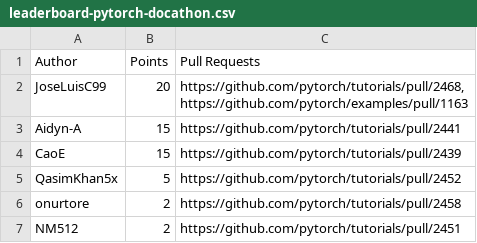
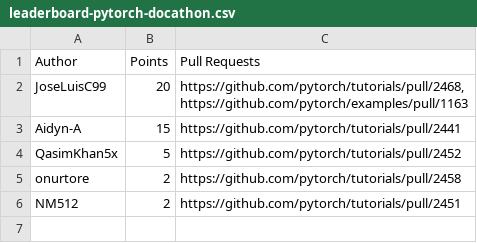
Before and after one commit to svekars/test-stats, a CSV file: pytorch/leaderboard-pytorch-docathon.csv, drawn as a sheet.

```diff
--- a/pytorch/leaderboard-pytorch-docathon.csv
+++ b/pytorch/leaderboard-pytorch-docathon.csv
@@ -4,3 +4,2 @@ https://github.com/pytorch/examples/pull/1163"
 Aidyn-A,15,https://github.com/pytorch/tutorials/pull/2441
-CaoE,15,https://github.com/pytorch/tutorials/pull/2439
 QasimKhan5x,5,https://github.com/pytorch/tutorials/pull/2452
```
Also changed, not shown: 1 other file.
